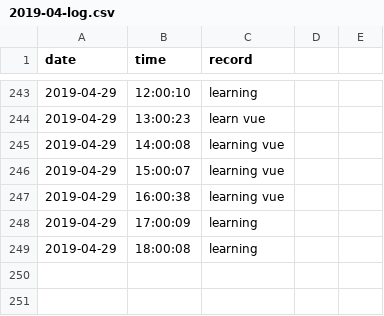
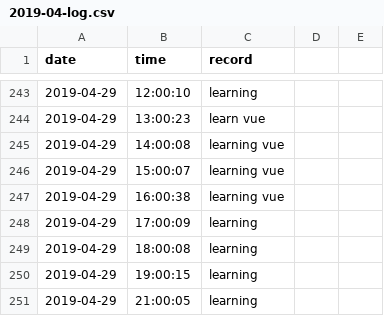
Before and after one commit to Q10Viking/HourLog, a CSV file: 2019-04-log.csv, drawn as a sheet; only a part is shown, gaps mark what is left out.

Commit message:
update at 21:03:02

```diff
--- a/2019-04-log.csv
+++ b/2019-04-log.csv
@@ -249 +249,3 @@ date,time,record
 2019-04-29,18:00:08,learning
+2019-04-29,19:00:15,learning
+2019-04-29,21:00:05,learning
```
